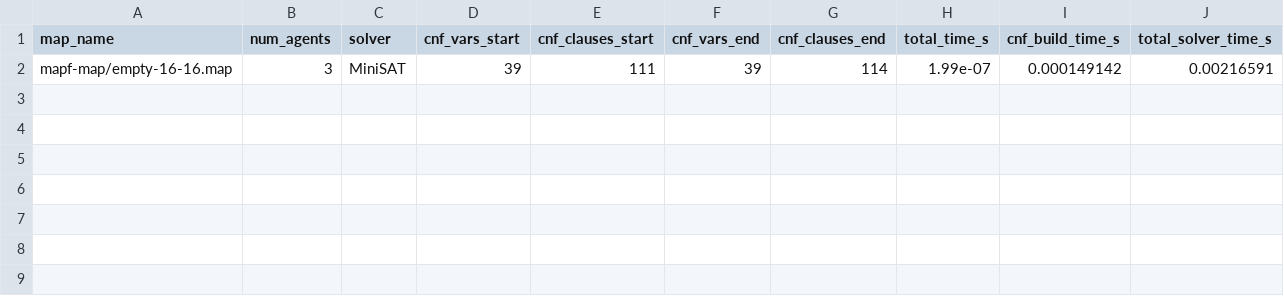
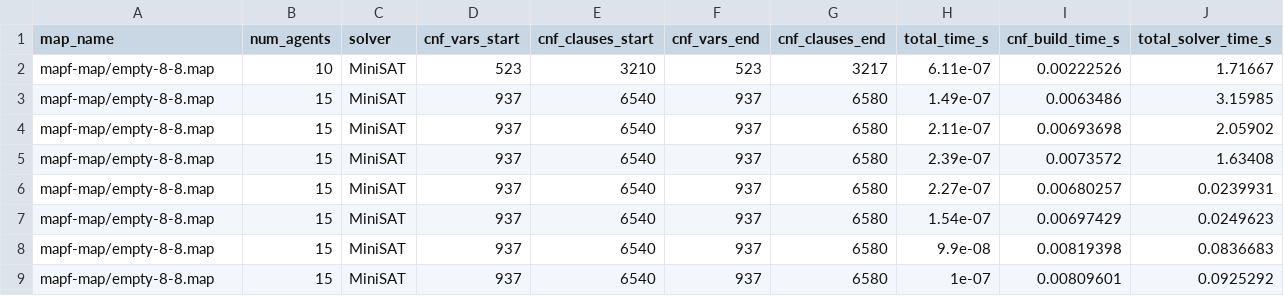
Before and after one commit to Maximusprime3/MAPF_LNS_SAT, a CSV file: data/solver_log_minisat.csv, drawn as a sheet; only a part is shown; removed rows and columns are numbered as before the commit, all else as after; rows hold the shown columns only; the diff names each change by its address in the sheet, - before the commit and + after, or states it on an @@ line.

```diff
--- a/data/solver_log_minisat.csv
+++ b/data/solver_log_minisat.csv
-row 2: mapf-map/empty-16-16.map | 3 | MiniSAT | 39 | 111 | 39 | 114 | 1.99e-07 | 0.000149142 | 0.00216591
+row 2: mapf-map/empty-8-8.map | 10 | MiniSAT | 523 | 3210 | 523 | 3217 | 6.11e-07 | 0.00222526 | 1.71667
+row 3: mapf-map/empty-8-8.map | 15 | MiniSAT | 937 | 6540 | 937 | 6580 | 1.49e-07 | 0.0063486 | 3.15985
+row 4: mapf-map/empty-8-8.map | 15 | MiniSAT | 937 | 6540 | 937 | 6580 | 2.11e-07 | 0.00693698 | 2.05902
+row 5: mapf-map/empty-8-8.map | 15 | MiniSAT | 937 | 6540 | 937 | 6580 | 2.39e-07 | 0.0073572 | 1.63408
+row 6: mapf-map/empty-8-8.map | 15 | MiniSAT | 937 | 6540 | 937 | 6580 | 2.27e-07 | 0.00680257 | 0.0239931
+row 7: mapf-map/empty-8-8.map | 15 | MiniSAT | 937 | 6540 | 937 | 6580 | 1.54e-07 | 0.00697429 | 0.0249623
+row 8: mapf-map/empty-8-8.map | 15 | MiniSAT | 937 | 6540 | 937 | 6580 | 9.9e-08 | 0.00819398 | 0.0836683
+row 9: mapf-map/empty-8-8.map | 15 | MiniSAT | 937 | 6540 | 937 | 6580 | 1e-07 | 0.00809601 | 0.0925292
```
Also changed, not shown: data/solver_log_collisions_probsat.csv, data/solver_log_probsat.csv, 14 other files.
